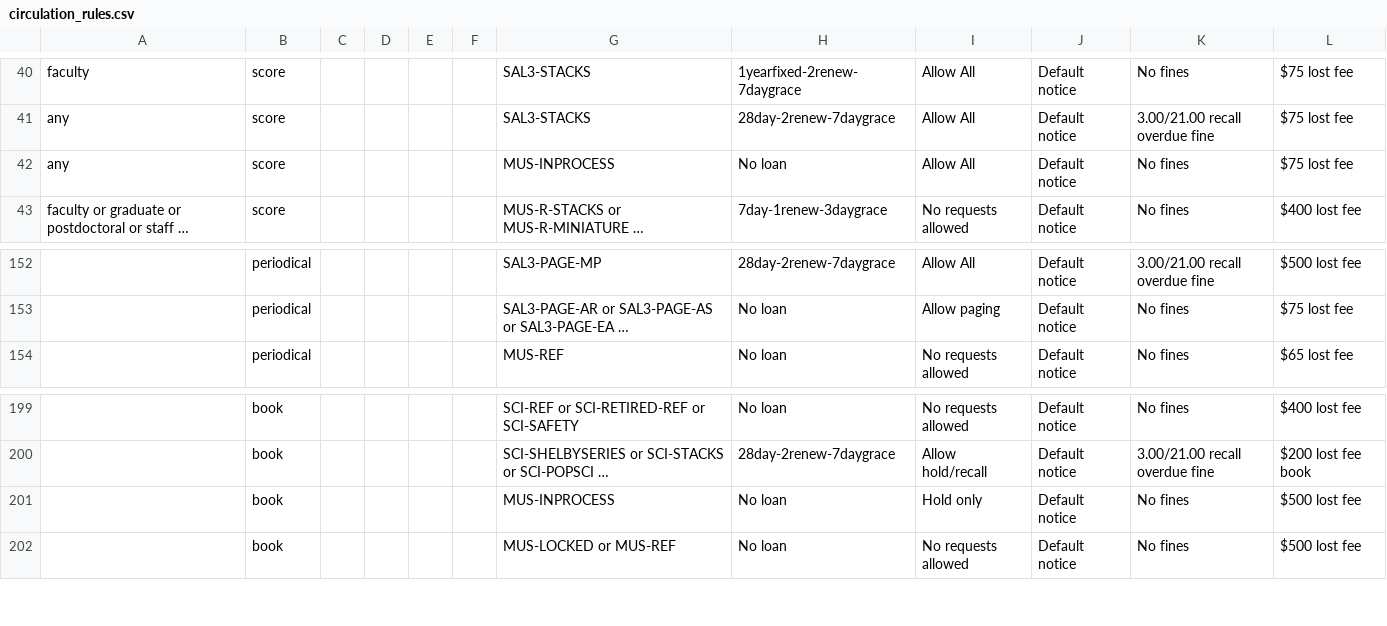
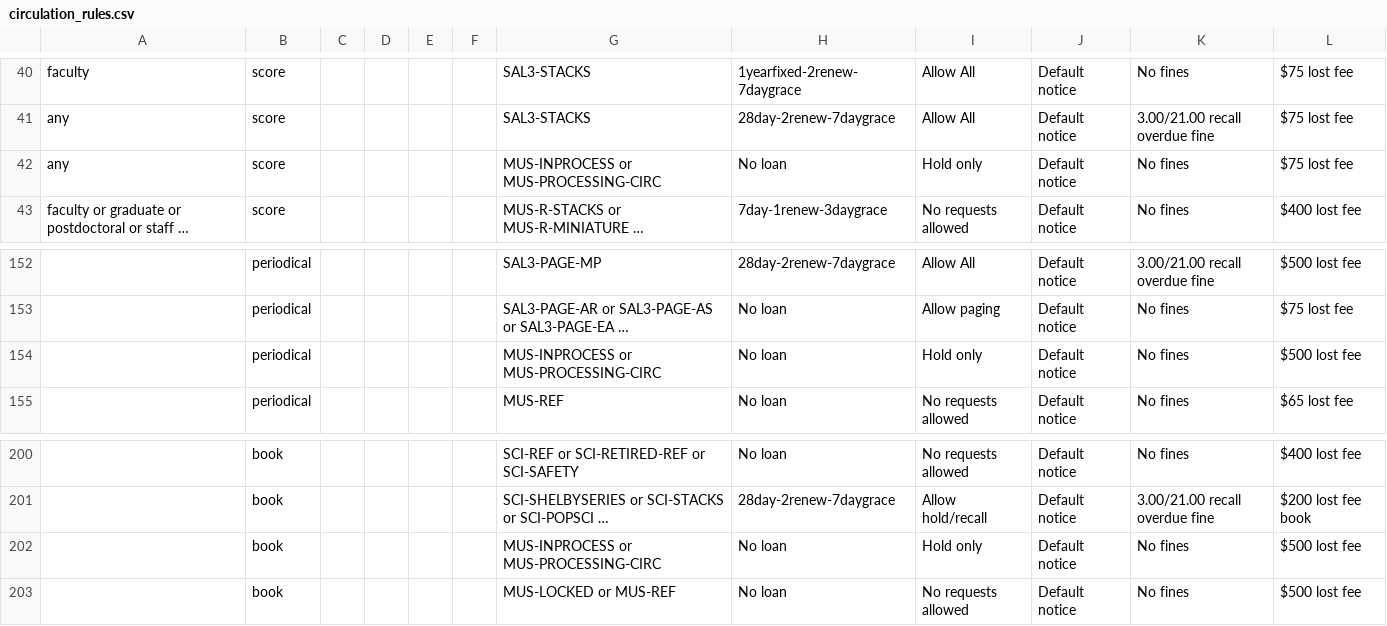
Before and after one commit to sul-dlss/sul-requests, a CSV file: config/folio/circulation_rules.csv, drawn as a sheet; only a part is shown, gaps mark what is left out; long unchanged cells end in …; addresses are those after the commit; the diff names each change by its address in the sheet, - before the commit and + after, or states it on an @@ line.

Commit message:
Update FOLIO types

```diff
--- a/config/folio/circulation_rules.csv
+++ b/config/folio/circulation_rules.csv
-G42: MUS-INPROCESS
+G42: MUS-INPROCESS or MUS-PROCESSING-CIRC
-I42: Allow All
+I42: Hold only
+row 154:  | periodical |  |  |  |  | MUS-INPROCESS or MUS-PROCESSING-CIRC | No loan | Hold only | Default notice | No fines | $500 lost fee
-G202: MUS-INPROCESS
+G202: MUS-INPROCESS or MUS-PROCESSING-CIRC
```
Also changed, not shown: 1 other file.
